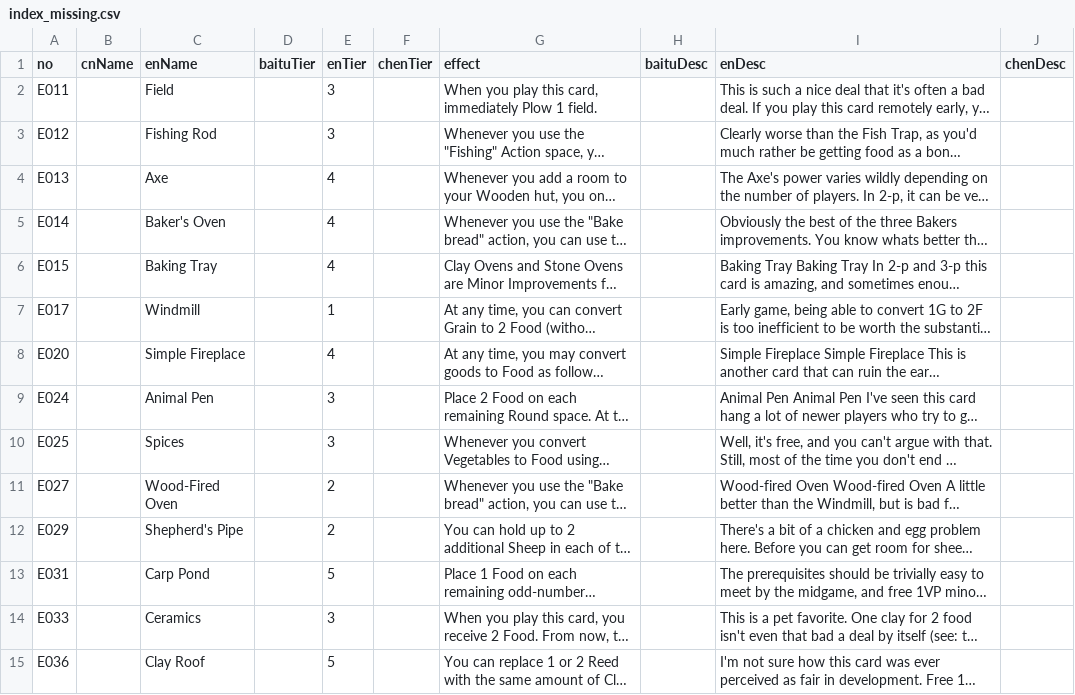
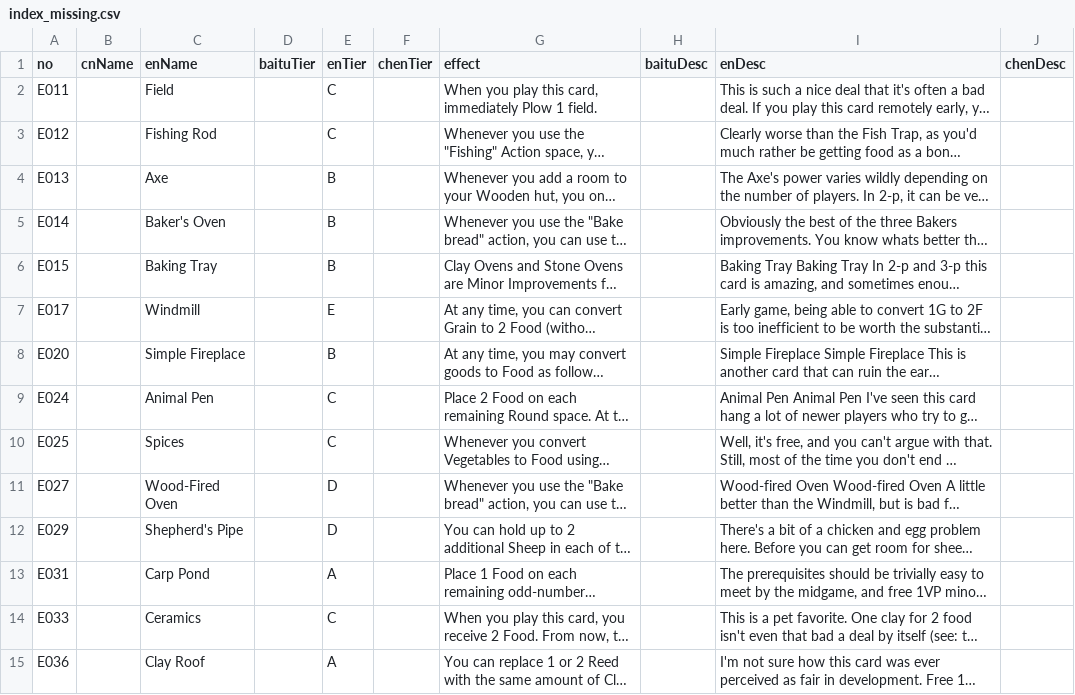
Before and after one commit to Ender-Wiggin2019/agricola-chrome-plugin, a CSV file: scripts/index_missing.csv, drawn as a sheet; only a part is shown; long unchanged cells end in …; the diff covers the shown part only; the diff names each change by its address in the sheet, - before the commit and + after, or states it on an @@ line.

```diff
--- a/scripts/index_missing.csv
+++ b/scripts/index_missing.csv
-E2:E3 (enTier): 3
+E2:E3 (enTier): C
-E4:E6 (enTier): 4
+E4:E6 (enTier): B
-E7 (enTier): 1
+E7 (enTier): E
-E8 (enTier): 4
+E8 (enTier): B
-E9:E10 (enTier): 3
+E9:E10 (enTier): C
-E11:E12 (enTier): 2
+E11:E12 (enTier): D
-E13 (enTier): 5
+E13 (enTier): A
-E14 (enTier): 3
+E14 (enTier): C
-E15 (enTier): 5
+E15 (enTier): A
```
Also changed, not shown: 86 edited cells elsewhere in this file, scripts/index_raw.csv, 12 other files.
